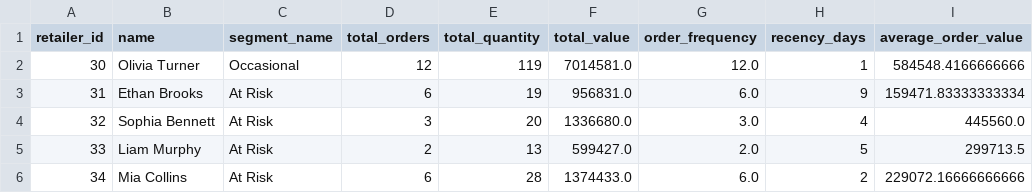
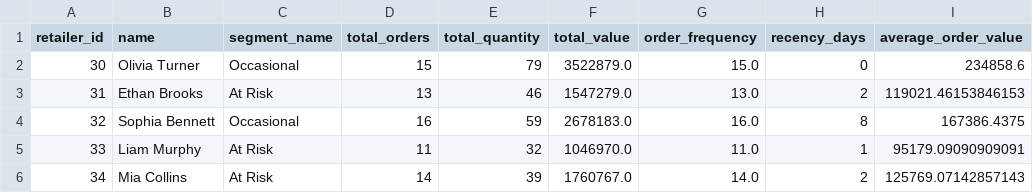
Before and after one commit to Shakiran-Nannyombi/AutoChain-Nexus, a CSV file: ml/retailer_segments.csv, drawn as a sheet; only a part is shown; the diff covers the shown part only.

```diff
--- a/ml/retailer_segments.csv
+++ b/ml/retailer_segments.csv
@@ -1,6 +1,6 @@
 retailer_id,name,segment_name,total_orders,total_quantity,total_value,order_frequency,recency_days,average_order_value
-30,Olivia Turner,Occasional,12,119,7014581.0,12.0,1,584548.4166666666
-31,Ethan Brooks,At Risk,6,19,956831.0,6.0,9,159471.83333333334
-32,Sophia Bennett,At Risk,3,20,1336680.0,3.0,4,445560.0
-33,Liam Murphy,At Risk,2,13,599427.0,2.0,5,299713.5
-34,Mia Collins,At Risk,6,28,1374433.0,6.0,2,229072.16666666666
+30,Olivia Turner,Occasional,15,79,3522879.0,15.0,0,234858.6
+31,Ethan Brooks,At Risk,13,46,1547279.0,13.0,2,119021.46153846153
+32,Sophia Bennett,Occasional,16,59,2678183.0,16.0,8,167386.4375
+33,Liam Murphy,At Risk,11,32,1046970.0,11.0,1,95179.09090909091
+34,Mia Collins,At Risk,14,39,1760767.0,14.0,2,125769.07142857143
```
Also changed, not shown: 96 edited cells elsewhere in this file, ml/vendor_segments.csv, 17 other files.
